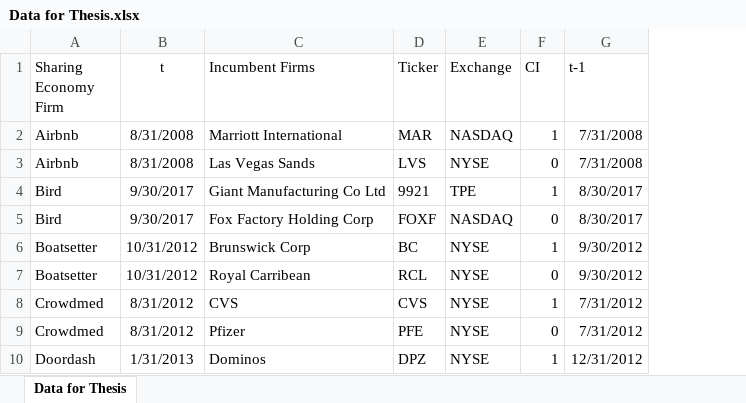
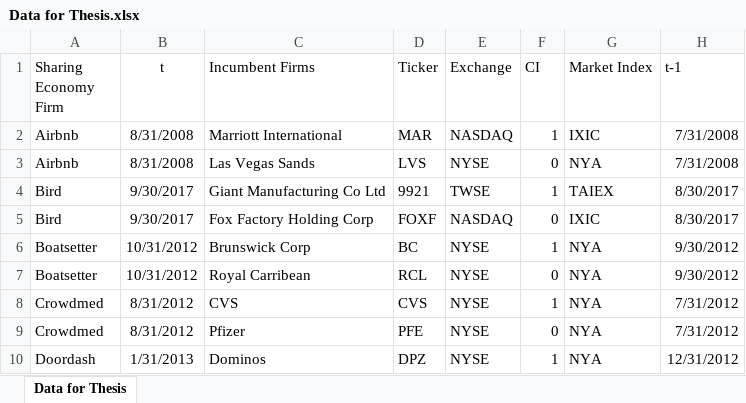
Before and after one commit to SolB77/Managerial-Economics-Senior-Thesis, an Excel workbook: Data for Thesis.xlsx, sheet Data for Thesis, drawn as a sheet; only a part is shown; values as stored, in another font and other column widths than the file's, no borders; the diff covers the shown part only; the diff names each change by its address in the sheet, - before the commit and + after, or states it on an @@ line.

```diff
--- a/Data for Thesis.xlsx (sheet Data for Thesis)
+++ b/Data for Thesis.xlsx (sheet Data for Thesis)
+column G (Market Index), rows 2-10: IXIC | NYA | TAIEX | IXIC | NYA | NYA | NYA | NYA | NYA
-E4 (Exchange): TPE
+E4 (Exchange): TWSE
```
Also changed, not shown: 2 added rows, 8 removed rows and 8 edited cells elsewhere in this sheet, complete_data.xlsx, stata_data.xlsx, 7 other files.
